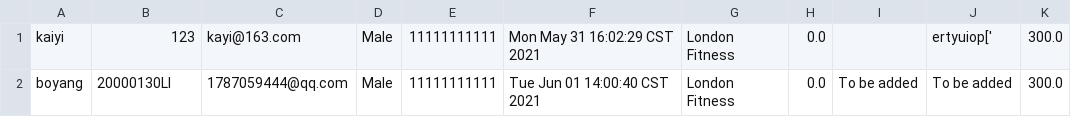
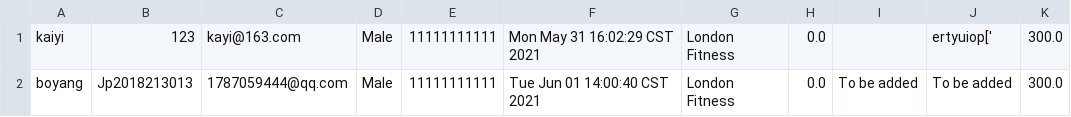
Before and after one commit to Gym-System/AgileDevelopment, a CSV file: src/Data/trainer.csv, drawn as a sheet.

```diff
--- a/src/Data/trainer.csv
+++ b/src/Data/trainer.csv
@@ -1,2 +1,2 @@
 kaiyi,123,kayi@163.com,Male,11111111111,Mon May 31 16:02:29 CST 2021,London Fitness,0.0,,ertyuiop[',300.0
-boyang,20000130Ll,1787059444@qq.com,Male,11111111111,Tue Jun 01 14:00:40 CST 2021,London Fitness,0.0,To be added,To be added,300.0
+boyang,Jp2018213013,1787059444@qq.com,Male,11111111111,Tue Jun 01 14:00:40 CST 2021,London Fitness,0.0,To be added,To be added,300.0
```
Also changed, not shown: src/Data/liveSession.csv, 20 other files.
